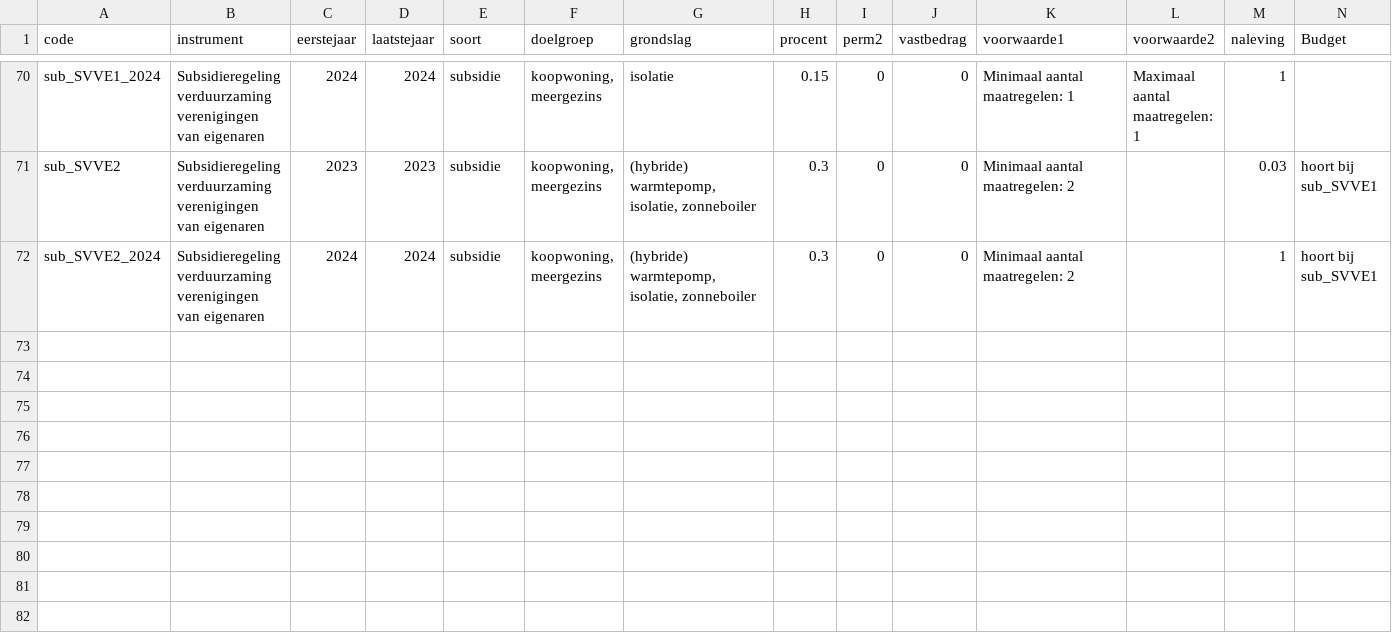
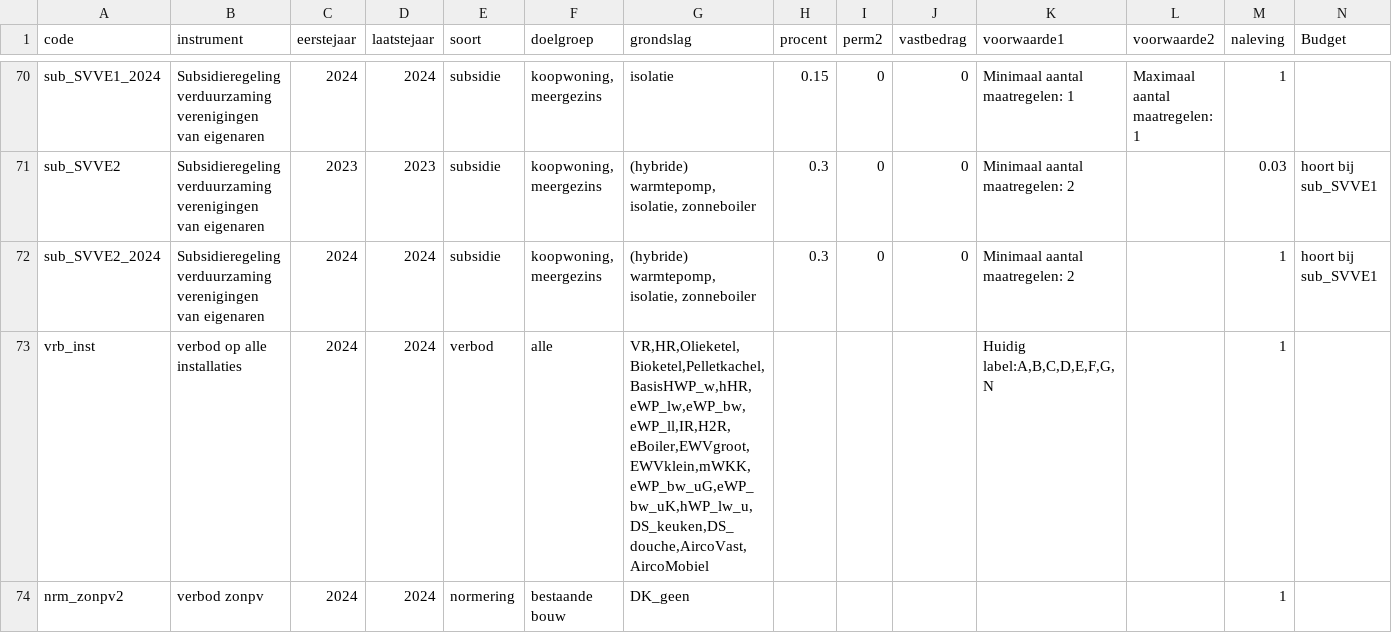
Before and after one commit to fernandezgomezk/model-hestia-public, a CSV file: Runs/Beleid_s0.csv, drawn as a sheet; only a part is shown, gaps mark what is left out.

Commit message:
verbied investering dakinstallaties in 2024, verbied alle installaties s0

```diff
--- a/Runs/Beleid_s0.csv
+++ b/Runs/Beleid_s0.csv
@@ -72 +72,3 @@ sub_SVVE2	Subsidieregeling verduurzaming verenigingen van eigenaren	2023	2023	su
 sub_SVVE2_2024	Subsidieregeling verduurzaming verenigingen van eigenaren	2024	2024	subsidie	koopwoning, meergezins	(hybride) warmtepomp, isolatie, zonneboiler	0.3	0	0	Minimaal aantal maatregelen: 2		1	hoort bij sub_SVVE1
+vrb_inst	verbod op alle installaties	2024	2024	verbod	alle	VR,HR,Olieketel,Bioketel,Pelletkachel,BasisHWP_w,hHR,eWP_lw,eWP_bw,eWP_ll,IR,H2R,eBoiler,EWVgroot,EWVklein,mWKK,eWP_bw_uG,eWP_bw_uK,hWP_lw_u,DS_keuken,DS_douche,AircoVast,AircoMobiel				Huidig label:A,B,C,D,E,F,G,N		1	
+nrm_zonpv2	verbod zonpv	2024	2024	normering	bestaande bouw	DK_geen						1	
```
Also changed, not shown: Runs/Beleid_s1b.csv, Runs/Beleid_s4a.csv, 3 other files.
